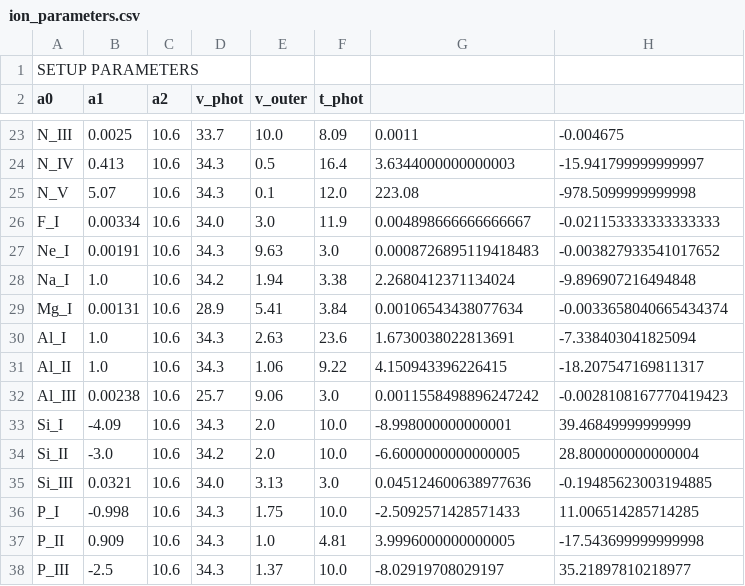
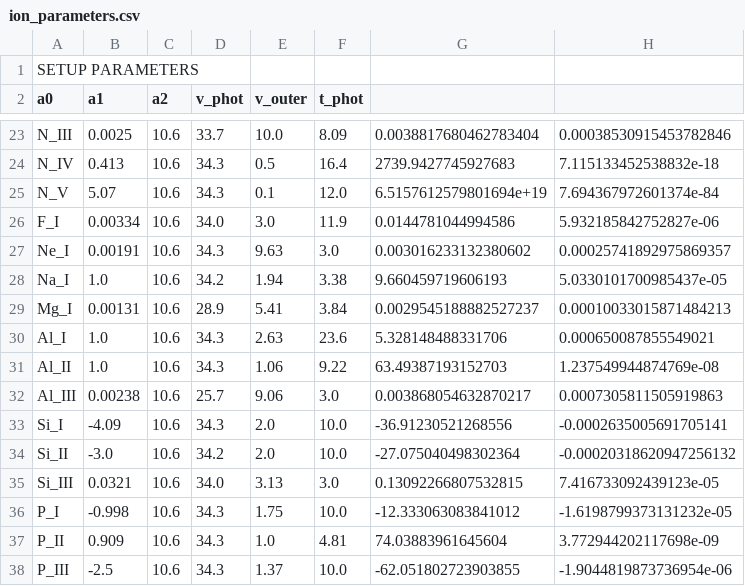
Before and after one commit to daniel-muthukrishna/modelling_weird_transients, a CSV file: Saved_Fits/DES16X3bdj_VLT_20160924/ion_parameters.csv, drawn as a sheet; only a part is shown, gaps mark what is left out; the diff covers the shown part only; the diff names each change by its address in the sheet, - before the commit and + after, or states it on an @@ line.

```diff
--- a/Saved_Fits/DES16X3bdj_VLT_20160924/ion_parameters.csv
+++ b/Saved_Fits/DES16X3bdj_VLT_20160924/ion_parameters.csv
-G23: 0.0011
+G23: 0.0038817680462783404
-H23: -0.004675
+H23: 0.00038530915453782846
-G24: 3.6344000000000003
+G24: 2739.9427745927683
-H24: -15.941799999999997
+H24: 7.115133452538832e-18
-G25: 223.08
+G25: 6.5157612579801694e+19
-H25: -978.5099999999998
+H25: 7.694367972601374e-84
-G26: 0.004898666666666667
+G26: 0.0144781044994586
-H26: -0.021153333333333333
+H26: 5.932185842752827e-06
-G27: 0.0008726895119418483
+G27: 0.003016233132380602
-H27: -0.003827933541017652
+H27: 0.00025741892975869357
-G28: 2.2680412371134024
+G28: 9.660459719606193
-H28: -9.896907216494848
+H28: 5.0330101700985437e-05
-G29: 0.00106543438077634
+G29: 0.0029545188882527237
-H29: -0.0033658040665434374
+H29: 0.00010033015871484213
-G30: 1.6730038022813691
+G30: 5.328148488331706
-H30: -7.338403041825094
+H30: 0.000650087855549021
-G31: 4.150943396226415
+G31: 63.49387193152703
-H31: -18.207547169811317
+H31: 1.237549944874769e-08
-G32: 0.0011558498896247242
+G32: 0.003868054632870217
-H32: -0.0028108167770419423
+H32: 0.0007305811505919863
-G33: -8.998000000000001
+G33: -36.91230521268556
-H33: 39.46849999999999
+H33: -0.0002635005691705141
-G34: -6.6000000000000005
+G34: -27.075040498302364
-H34: 28.800000000000004
+H34: -0.00020318620947256132
-G35: 0.045124600638977636
+G35: 0.13092266807532815
-H35: -0.19485623003194885
+H35: 7.416733092439123e-05
-G36: -2.5092571428571433
+G36: -12.333063083841012
-H36: 11.006514285714285
+H36: -1.6198799373131232e-05
-G37: 3.9996000000000005
+G37: 74.03883961645604
-H37: -17.543699999999998
+H37: 3.772944202117698e-09
-G38: -8.02919708029197
+G38: -62.051802723903855
-H38: 35.21897810218977
+H38: -1.9044819873736954e-06
```
Also changed, not shown: 64 edited cells elsewhere in this file, 3 other files.
